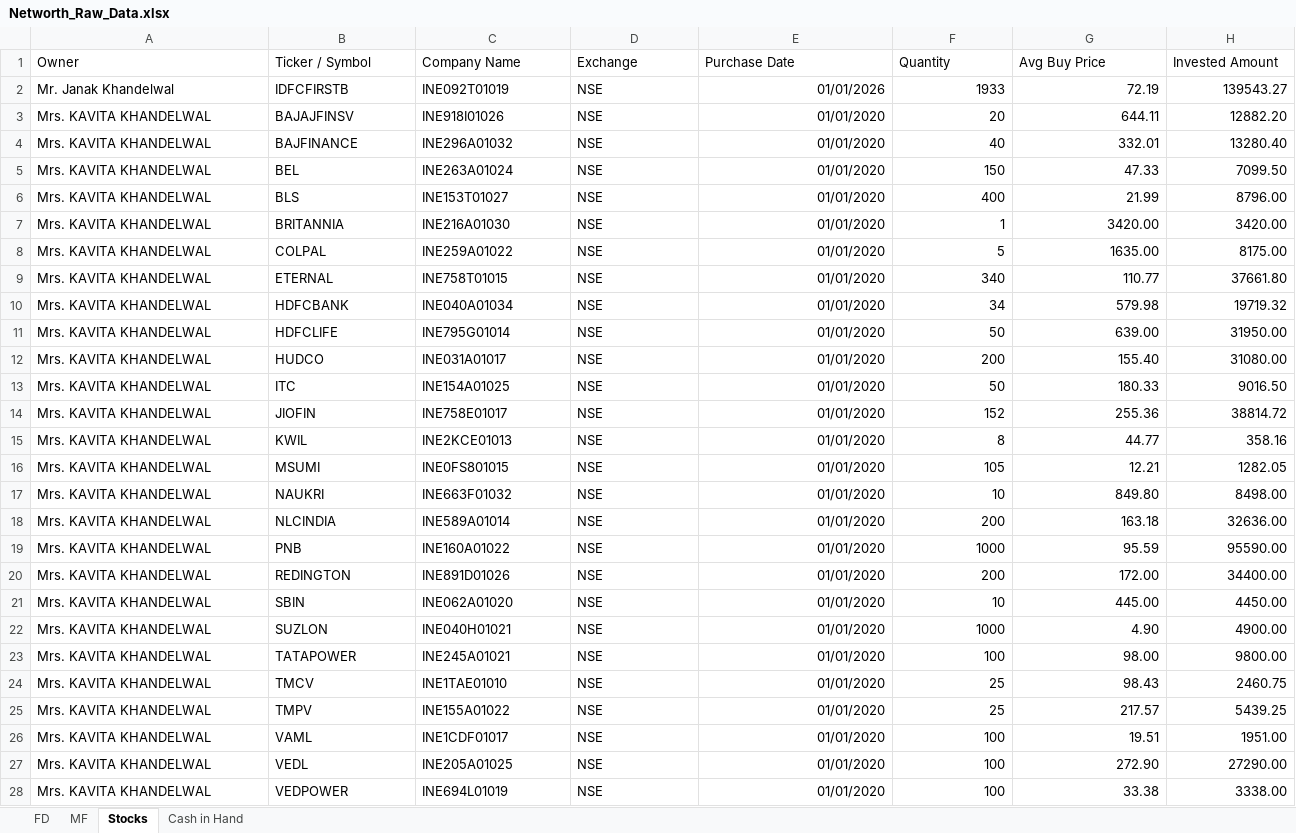
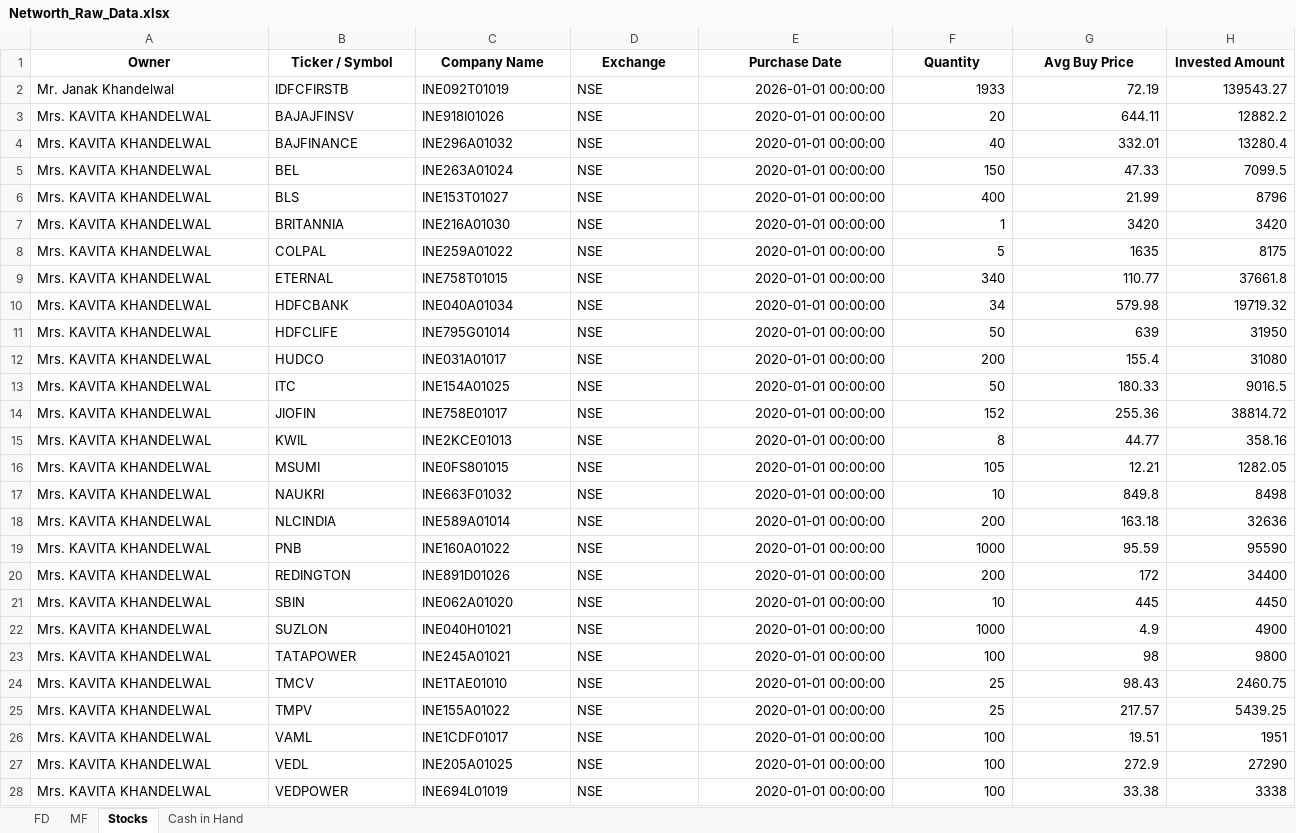
Before and after one commit to rajeshkumar7979-png/Networth_DashBoard_NextGen, an Excel workbook: data/Networth_Raw_Data.xlsx, sheet Stocks, drawn as a sheet; only a part is shown; values as stored, in another font and other column widths than the file's, no borders; the diff covers the shown part only; the diff names each change by its address in the sheet, - before the commit and + after, or states it on an @@ line.

```diff
--- a/data/Networth_Raw_Data.xlsx (sheet Stocks)
+++ b/data/Networth_Raw_Data.xlsx (sheet Stocks)
@@ A1:H1 bold: off → on, alignment: left → center @@
-E2 (Purchase Date): 01/01/2026
+E2 (Purchase Date): 2026-01-01 00:00:00
-E3:E28 (Purchase Date): 01/01/2020
+E3:E28 (Purchase Date): 2020-01-01 00:00:00
-H3 (Invested Amount): 12882.20
+H3 (Invested Amount): 12882.2
-H4 (Invested Amount): 13280.40
+H4 (Invested Amount): 13280.4
-H5 (Invested Amount): 7099.50
+H5 (Invested Amount): 7099.5
-H6 (Invested Amount): 8796.00
+H6 (Invested Amount): 8796
-G7 (Avg Buy Price): 3420.00
+G7 (Avg Buy Price): 3420
-H7 (Invested Amount): 3420.00
+H7 (Invested Amount): 3420
-G8 (Avg Buy Price): 1635.00
+G8 (Avg Buy Price): 1635
-H8 (Invested Amount): 8175.00
+H8 (Invested Amount): 8175
-H9 (Invested Amount): 37661.80
+H9 (Invested Amount): 37661.8
-G11 (Avg Buy Price): 639.00
+G11 (Avg Buy Price): 639
-H11 (Invested Amount): 31950.00
+H11 (Invested Amount): 31950
-G12 (Avg Buy Price): 155.40
+G12 (Avg Buy Price): 155.4
-H12 (Invested Amount): 31080.00
+H12 (Invested Amount): 31080
-H13 (Invested Amount): 9016.50
+H13 (Invested Amount): 9016.5
-G17 (Avg Buy Price): 849.80
+G17 (Avg Buy Price): 849.8
-H17 (Invested Amount): 8498.00
+H17 (Invested Amount): 8498
-H18 (Invested Amount): 32636.00
+H18 (Invested Amount): 32636
-H19 (Invested Amount): 95590.00
+H19 (Invested Amount): 95590
-G20 (Avg Buy Price): 172.00
+G20 (Avg Buy Price): 172
-H20 (Invested Amount): 34400.00
+H20 (Invested Amount): 34400
-G21 (Avg Buy Price): 445.00
+G21 (Avg Buy Price): 445
-H21 (Invested Amount): 4450.00
+H21 (Invested Amount): 4450
-G22 (Avg Buy Price): 4.90
+G22 (Avg Buy Price): 4.9
-H22 (Invested Amount): 4900.00
+H22 (Invested Amount): 4900
-G23 (Avg Buy Price): 98.00
+G23 (Avg Buy Price): 98
-H23 (Invested Amount): 9800.00
+H23 (Invested Amount): 9800
-H26 (Invested Amount): 1951.00
+H26 (Invested Amount): 1951
-G27 (Avg Buy Price): 272.90
+G27 (Avg Buy Price): 272.9
-H27 (Invested Amount): 27290.00
+H27 (Invested Amount): 27290
-H28 (Invested Amount): 3338.00
+H28 (Invested Amount): 3338
```
Also changed, not shown: 21 edited cells elsewhere in this sheet, sheet FD, sheet MF, sheet Cash in Hand, formulas that keep their value, 3 other files.
